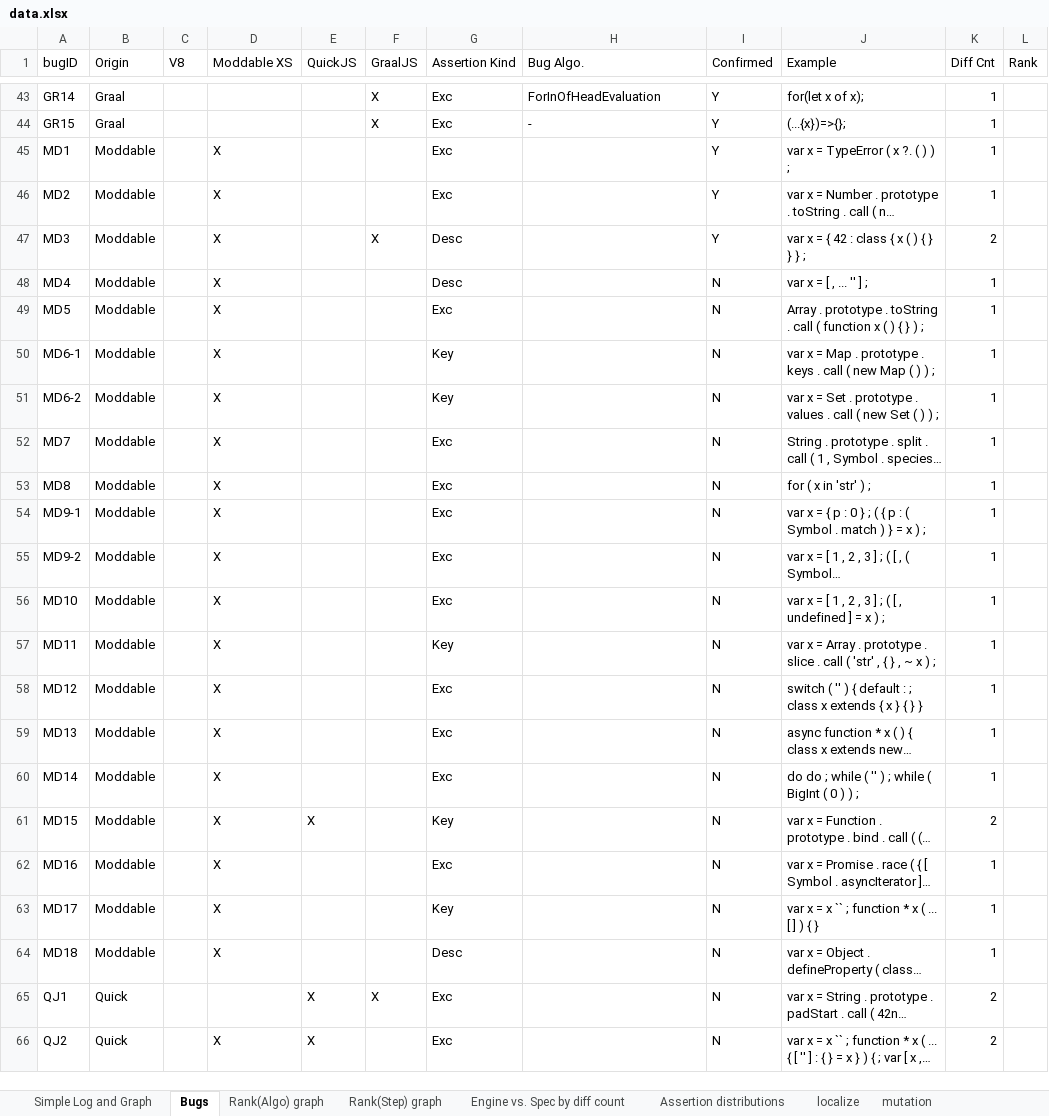
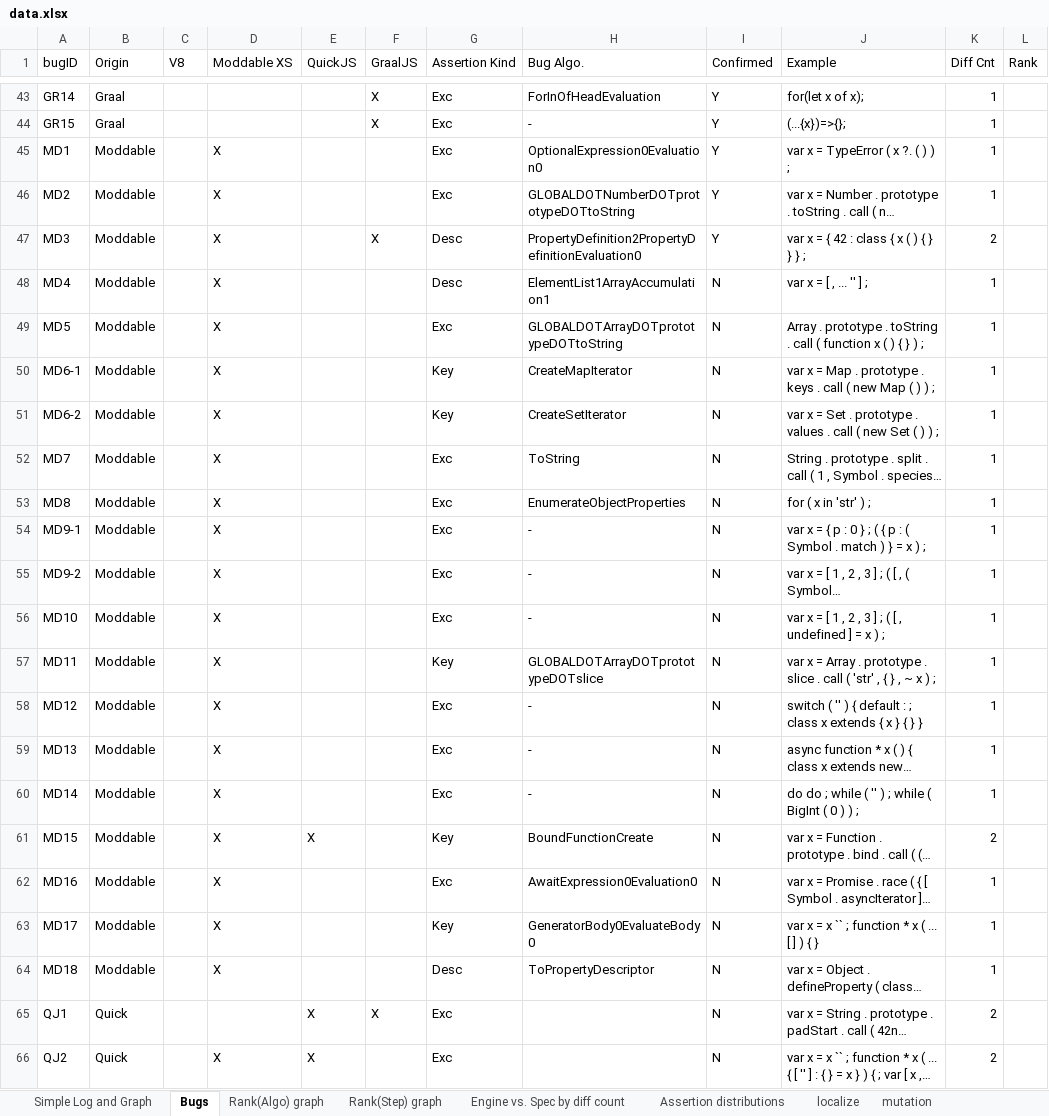
Before and after one commit to kaist-plrg/jest, an Excel workbook: icse21/data.xlsx, sheet Bugs, drawn as a sheet; only a part is shown, gaps mark what is left out; long unchanged cells end in …; values as stored, in another font and other column widths than the file's, no borders; charts and pictures not drawn; the diff names each change by its address in the sheet, - before the commit and + after, or states it on an @@ line.

Commit message:
Update data.xlsx (moddable bug algo)

```diff
--- a/icse21/data.xlsx (sheet Bugs)
+++ b/icse21/data.xlsx (sheet Bugs)
-H45 (Bug Algo.): (empty)
+H45 (Bug Algo.): OptionalExpression0Evaluation0
-H46 (Bug Algo.): (empty)
+H46 (Bug Algo.): GLOBALDOTNumberDOTprototypeDOTtoString
-H47 (Bug Algo.): (empty)
+H47 (Bug Algo.): PropertyDefinition2PropertyDefinitionEvaluation0
-H48 (Bug Algo.): (empty)
+H48 (Bug Algo.): ElementList1ArrayAccumulation1
-H49 (Bug Algo.): (empty)
+H49 (Bug Algo.): GLOBALDOTArrayDOTprototypeDOTtoString
-H50 (Bug Algo.): (empty)
+H50 (Bug Algo.): CreateMapIterator
-H51 (Bug Algo.): (empty)
+H51 (Bug Algo.): CreateSetIterator
-H52 (Bug Algo.): (empty)
+H52 (Bug Algo.): ToString
-H53 (Bug Algo.): (empty)
+H53 (Bug Algo.): EnumerateObjectProperties
-H54:H56 (Bug Algo.): (empty)
+H54:H56 (Bug Algo.): -
-H57 (Bug Algo.): (empty)
+H57 (Bug Algo.): GLOBALDOTArrayDOTprototypeDOTslice
-H58:H60 (Bug Algo.): (empty)
+H58:H60 (Bug Algo.): -
-H61 (Bug Algo.): (empty)
+H61 (Bug Algo.): BoundFunctionCreate
-H62 (Bug Algo.): (empty)
+H62 (Bug Algo.): AwaitExpression0Evaluation0
-H63 (Bug Algo.): (empty)
+H63 (Bug Algo.): GeneratorBody0EvaluateBody0
-H64 (Bug Algo.): (empty)
+H64 (Bug Algo.): ToPropertyDescriptor
```
Also changed, not shown: charts or pictures.
